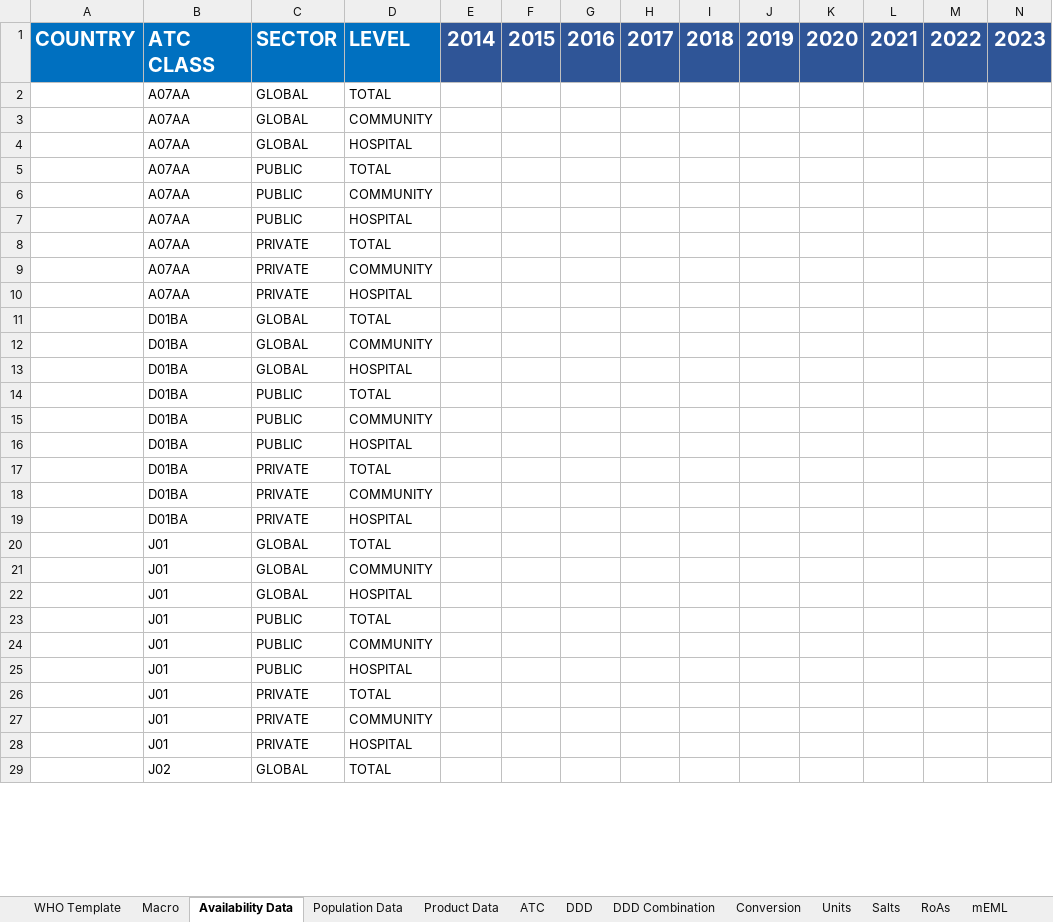
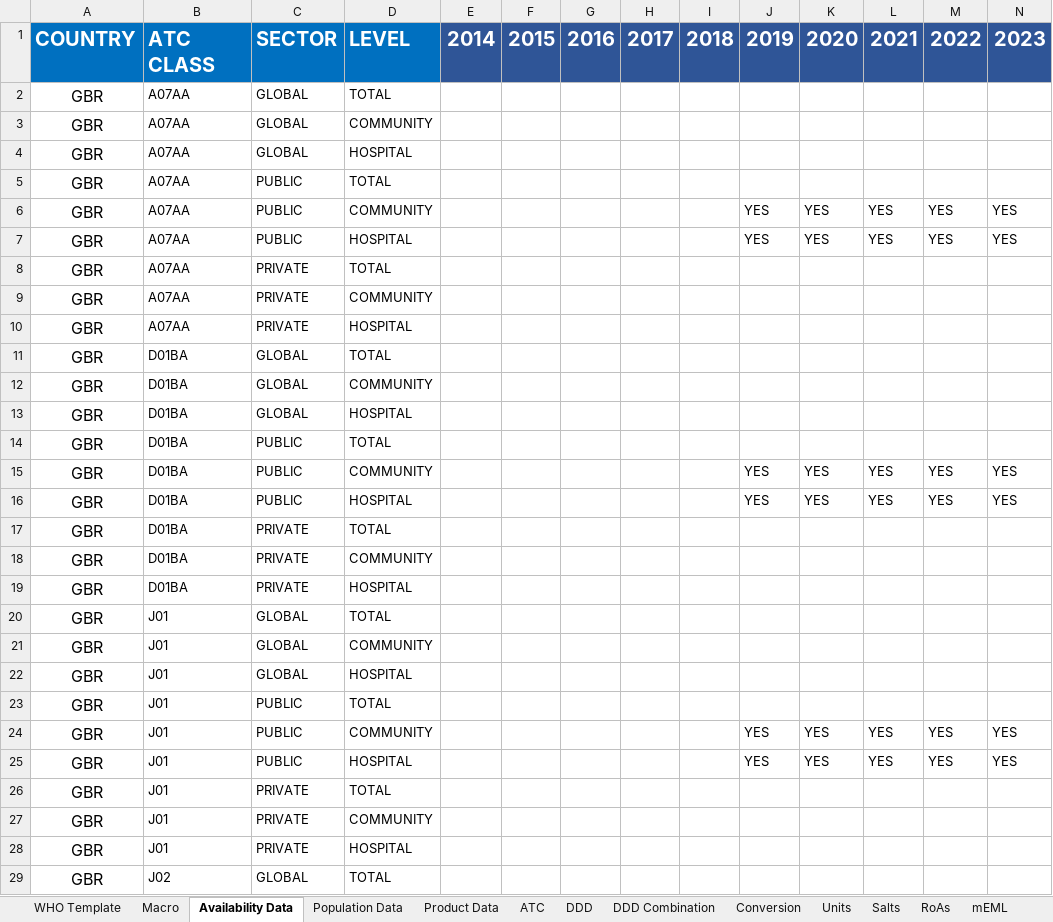
Before and after one commit to WorldHealthOrganization/glass_amu_templates, an Excel workbook: NAMU_Template/WHO_NAMU_Template.xlsx, sheet Availability Data, drawn as a sheet; only a part is shown; values as stored, in another font and other column widths than the file's, no borders; removed rows and columns are numbered as before the commit, all else as after; rows hold the shown columns only; the diff covers the shown part only; the diff names each change by its address in the sheet, - before the commit and + after, or states it on an @@ line.

```diff
--- a/NAMU_Template/WHO_NAMU_Template.xlsx (sheet Availability Data)
+++ b/NAMU_Template/WHO_NAMU_Template.xlsx (sheet Availability Data)
-A2:A5: (empty)
+A2:A5: GBR
-row 6:  | A07AA | PUBLIC | COMMUNITY
-row 7:  | A07AA | PUBLIC | HOSPITAL
+row 6: GBR | A07AA | PUBLIC | COMMUNITY |  |  |  |  |  | YES | YES | YES | YES | YES
+row 7: GBR | A07AA | PUBLIC | HOSPITAL |  |  |  |  |  | YES | YES | YES | YES | YES
-A8:A14: (empty)
+A8:A14: GBR
-row 15:  | D01BA | PUBLIC | COMMUNITY
-row 16:  | D01BA | PUBLIC | HOSPITAL
+row 15: GBR | D01BA | PUBLIC | COMMUNITY |  |  |  |  |  | YES | YES | YES | YES | YES
+row 16: GBR | D01BA | PUBLIC | HOSPITAL |  |  |  |  |  | YES | YES | YES | YES | YES
-A17:A23: (empty)
+A17:A23: GBR
-row 24:  | J01 | PUBLIC | COMMUNITY
-row 25:  | J01 | PUBLIC | HOSPITAL
+row 24: GBR | J01 | PUBLIC | COMMUNITY |  |  |  |  |  | YES | YES | YES | YES | YES
+row 25: GBR | J01 | PUBLIC | HOSPITAL |  |  |  |  |  | YES | YES | YES | YES | YES
-A26:A29: (empty)
+A26:A29: GBR
```
Also changed, not shown: 4 added rows, 4 removed rows and 40 edited cells elsewhere in this sheet, sheet Product Data, sheet Population Data, other sheet tabs.
